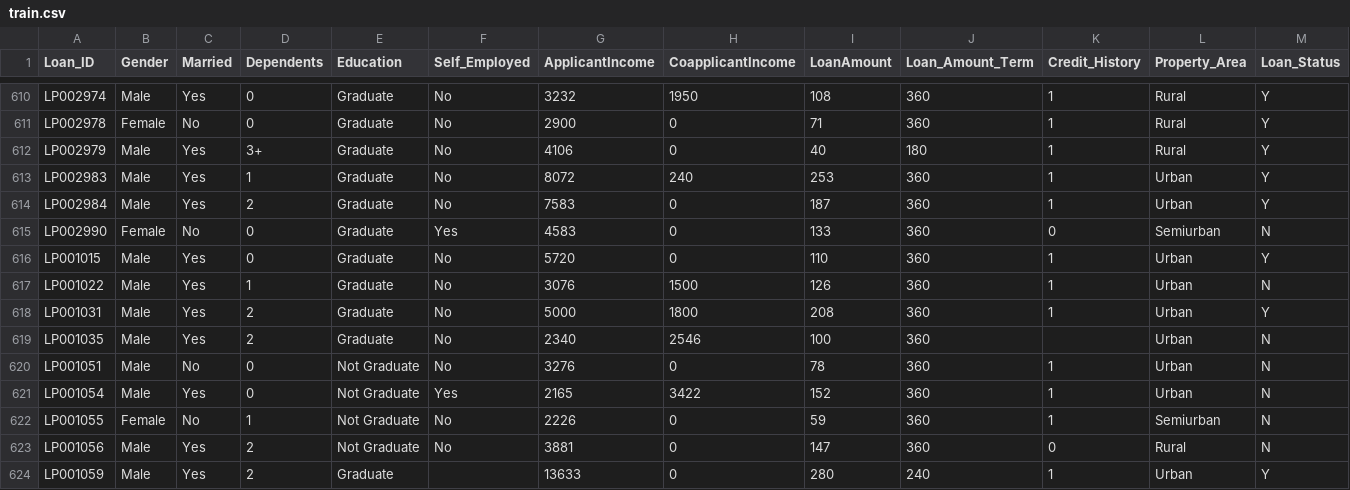
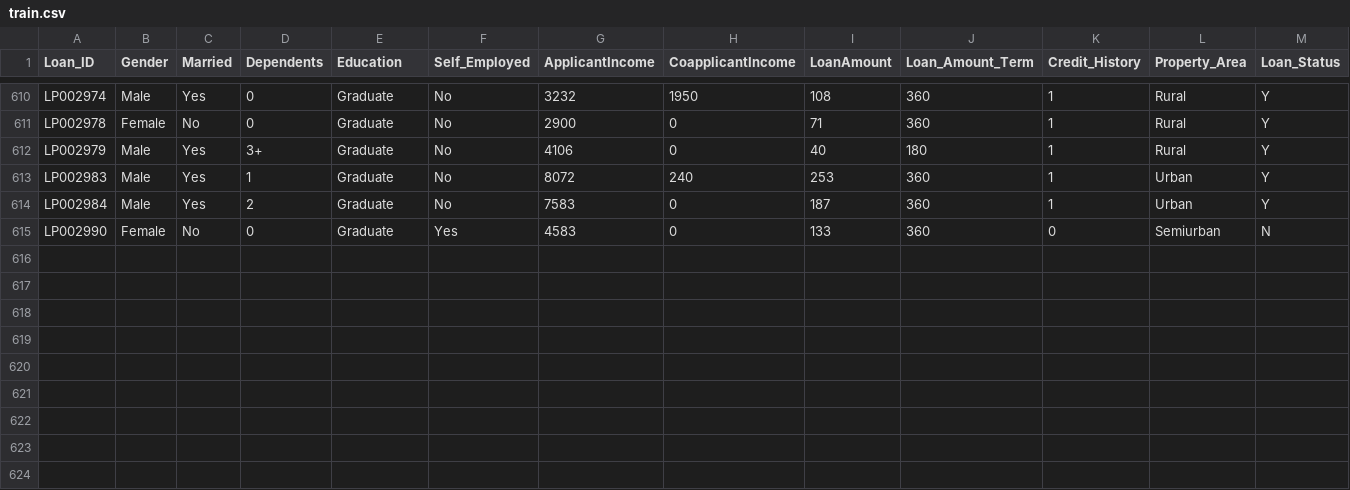
Before and after one commit to nazmul284/Loan-Preedection, a CSV file: train.csv, drawn as a sheet; only a part is shown, gaps mark what is left out.

Commit message:
Add files via upload

```diff
--- a/train.csv
+++ b/train.csv
@@ -615,10 +615 @@ LP002984,Male,Yes,2,Graduate,No,7583,0,187,360,1,Urban,Y
 LP002990,Female,No,0,Graduate,Yes,4583,0,133,360,0,Semiurban,N
-LP001015,Male,Yes,0,Graduate,No,5720,0,110,360,1,Urban,Y
-LP001022,Male,Yes,1,Graduate,No,3076,1500,126,360,1,Urban,N
-LP001031,Male,Yes,2,Graduate,No,5000,1800,208,360,1,Urban,Y
-LP001035,Male,Yes,2,Graduate,No,2340,2546,100,360,,Urban,N
-LP001051,Male,No,0,Not Graduate,No,3276,0,78,360,1,Urban,N
-LP001054,Male,Yes,0,Not Graduate,Yes,2165,3422,152,360,1,Urban,N
-LP001055,Female,No,1,Not Graduate,No,2226,0,59,360,1,Semiurban,N
-LP001056,Male,Yes,2,Not Graduate,No,3881,0,147,360,0,Rural,N
-LP001059,Male,Yes,2,Graduate,,13633,0,280,240,1,Urban,Y
```
